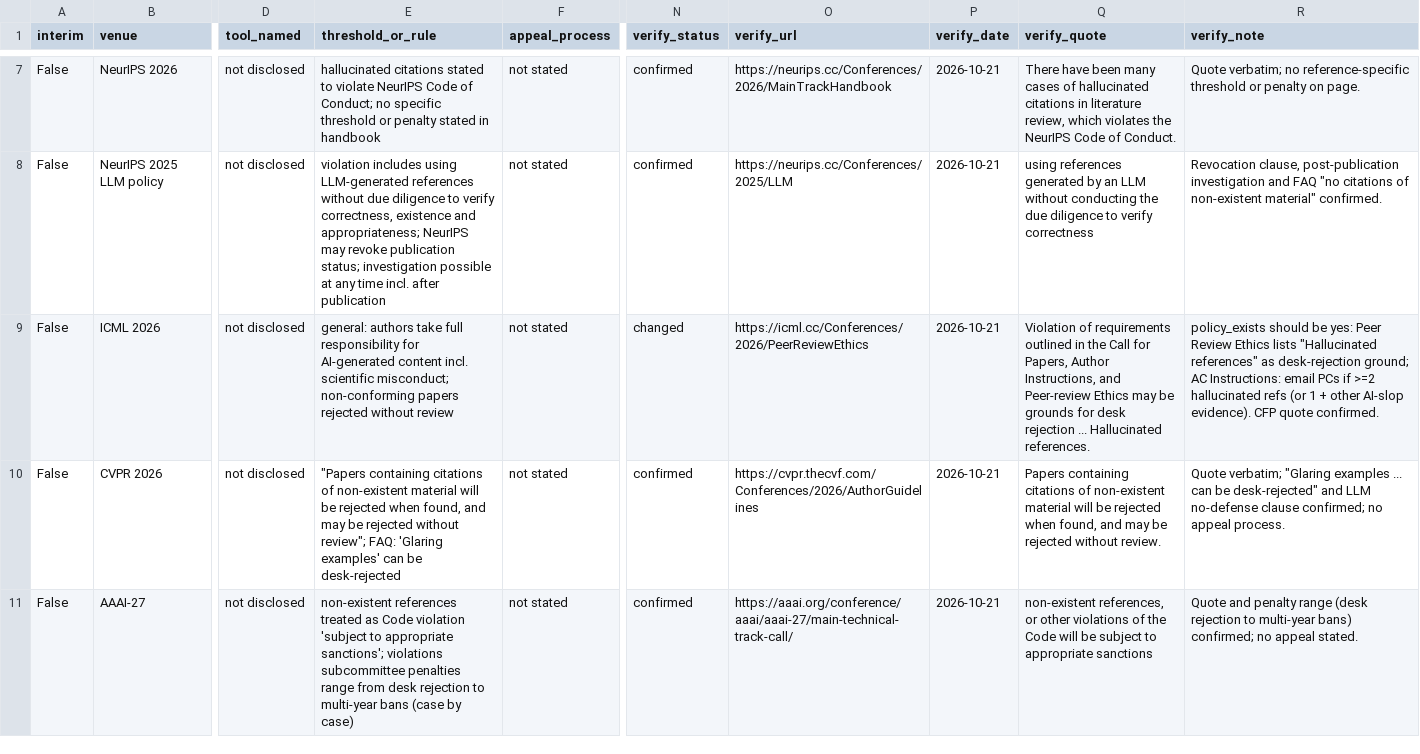
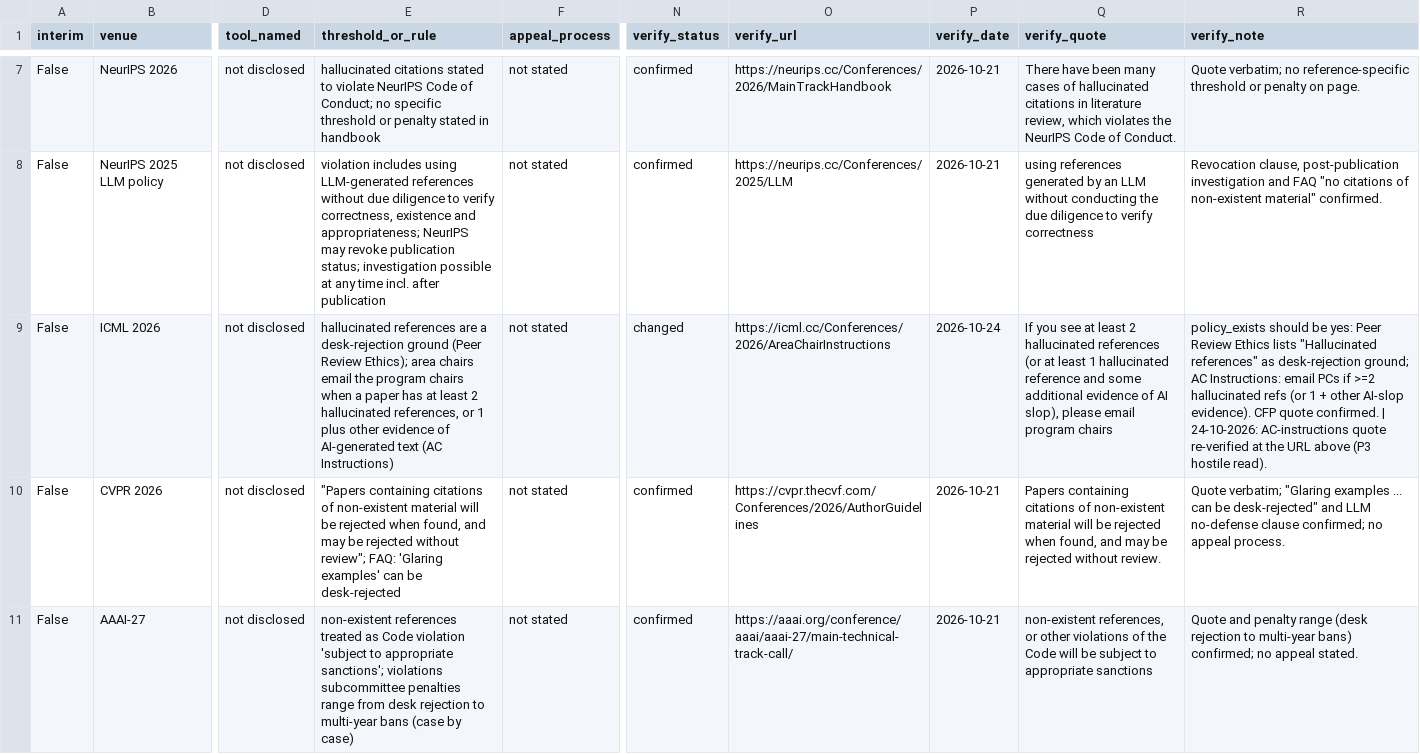
Before and after one commit to lamquocdat01/reference-existence-checks, a CSV file: results/p2_policy_survey.csv, drawn as a sheet; only a part is shown, gaps mark what is left out; the diff names each change by its address in the sheet, - before the commit and + after, or states it on an @@ line.

```diff
--- a/results/p2_policy_survey.csv
+++ b/results/p2_policy_survey.csv
-E9 (threshold_or_rule): general: authors take full responsibility for AI-generated content incl. scientific misconduct; non-conforming papers rejected without review
+E9 (threshold_or_rule): hallucinated references are a desk-rejection ground (Peer Review Ethics); area chairs email the program chairs when a paper has at least 2 hallucinated references, or 1 plus other evidence of AI-generated text (AC Instructions)
-O9 (verify_url): https://icml.cc/Conferences/2026/PeerReviewEthics
+O9 (verify_url): https://icml.cc/Conferences/2026/AreaChairInstructions
-P9 (verify_date): 2026-10-21
+P9 (verify_date): 2026-10-24
-Q9 (verify_quote): Violation of requirements outlined in the Call for Papers, Author Instructions, and Peer-review Ethics may be grounds for desk rejection ... Hallucinated references.
+Q9 (verify_quote): If you see at least 2 hallucinated references (or at least 1 hallucinated reference and some additional evidence of AI slop), please email program chairs
-R9 (verify_note): …quote confirmed.
+R9 (verify_note): …quote confirmed. | 24-10-2026: AC-instructions quote re-verified at the URL above (P3 hostile read).
```
Also changed, not shown: results/p2_theory_final.csv, results/refs_ms_verify.csv, 30 other files.
